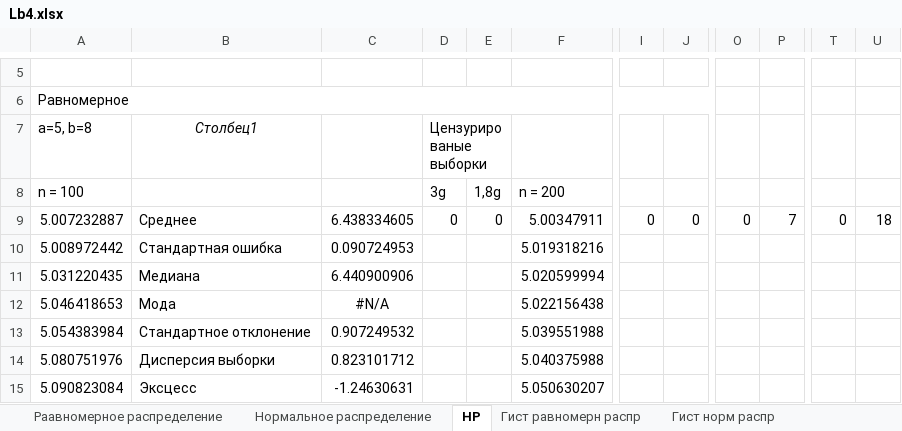
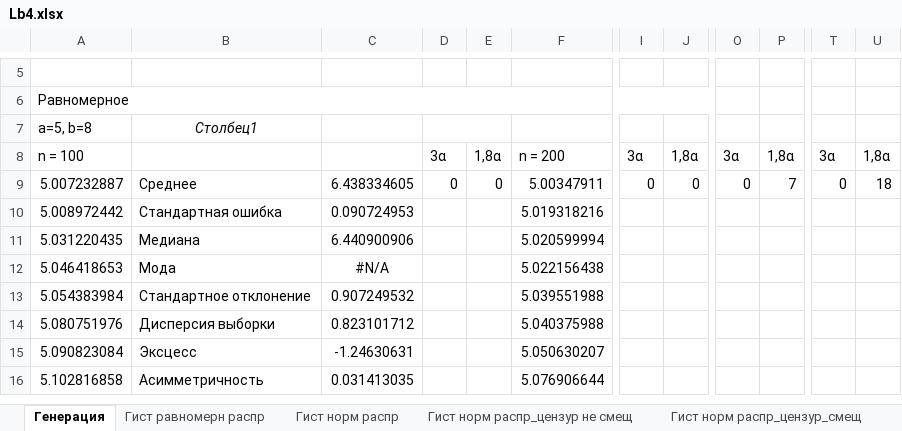
Before and after one commit to gtcoda/SM_2_1, an Excel workbook: Lb4/Lb4.xlsx, sheet Генерация, drawn as a sheet; only a part is shown, gaps mark what is left out; the shorter side is filled out with more unchanged rows; values as stored, in another font and other column widths than the file's, no borders; the diff covers the shown part only; the diff names each change by its address in the sheet, - before the commit and + after, or states it on an @@ line.

```diff
--- a/Lb4/Lb4.xlsx (sheet Генерация)
+++ b/Lb4/Lb4.xlsx (sheet Генерация)
-sheet tab: НР
+sheet tab: Генерация
-sheet tab: Раавномерное распределение
-sheet tab: Нормальное распределение
+sheet tab: Гист норм распр_цензур не смещ
+sheet tab: Гист норм распр_цензур_смещ
-D7: Цензурированые выборки
+D7: (empty)
-D8: 3g
+D8: 3α
-E8: 1,8g
+E8: 1,8α
-I8: (empty)
+I8: 3α
-J8: (empty)
+J8: 1,8α
-O8: (empty)
+O8: 3α
-P8: (empty)
+P8: 1,8α
-T8: (empty)
+T8: 3α
-U8: (empty)
+U8: 1,8α
```
Also changed, not shown: 16 edited cells and merged cells elsewhere in this sheet, sheet Гист равномерн распр, sheet Гист норм распр, formulas that keep their value, charts or pictures, Lb3/lb3.xlsx, 1 other file.
